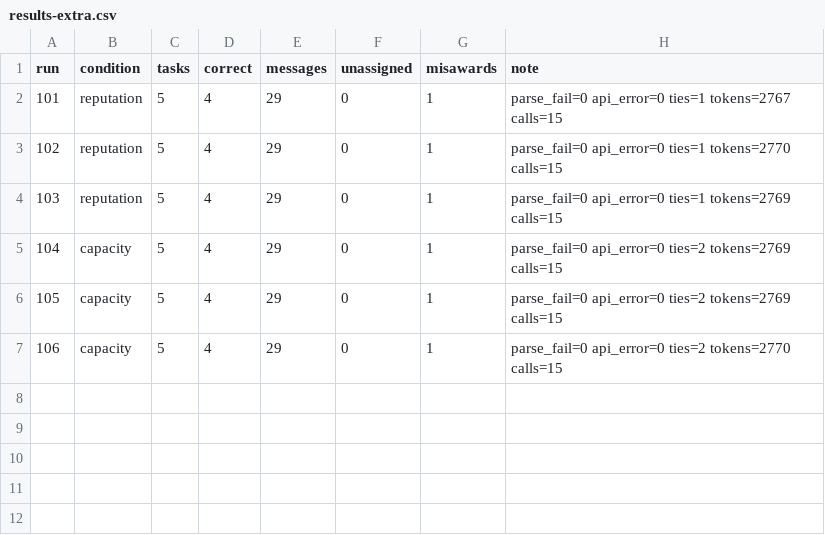
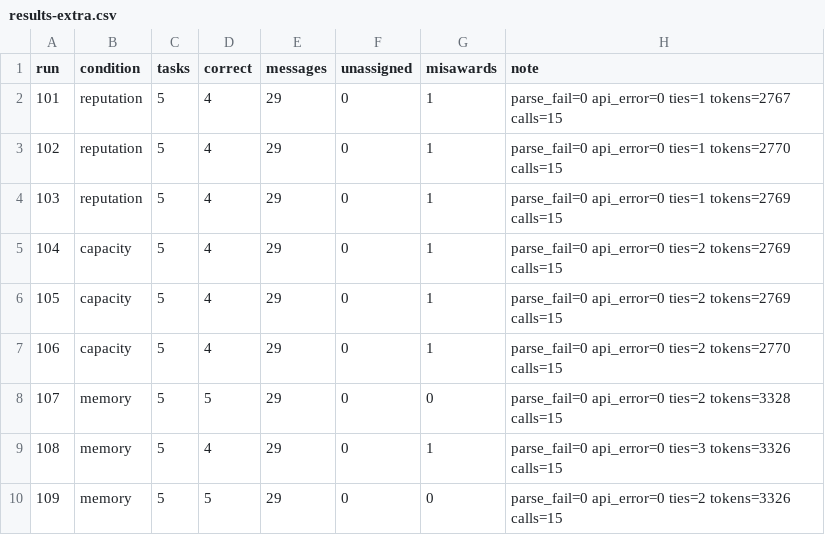
Before and after one commit to Q00/ai-agent-engineering-101, a CSV file: submissions/25510099/week-03/results-extra.csv, drawn as a sheet; the diff names each change by its address in the sheet, - before the commit and + after, or states it on an @@ line.

```diff
--- a/submissions/25510099/week-03/results-extra.csv
+++ b/submissions/25510099/week-03/results-extra.csv
+row 8: 107 | memory | 5 | 5 | 29 | 0 | 0 | parse_fail=0 api_error=0 ties=2 tokens=3328 calls=15
+row 9: 108 | memory | 5 | 4 | 29 | 0 | 1 | parse_fail=0 api_error=0 ties=3 tokens=3326 calls=15
+row 10: 109 | memory | 5 | 5 | 29 | 0 | 0 | parse_fail=0 api_error=0 ties=2 tokens=3326 calls=15
```
Also changed, not shown: 3 other files.
